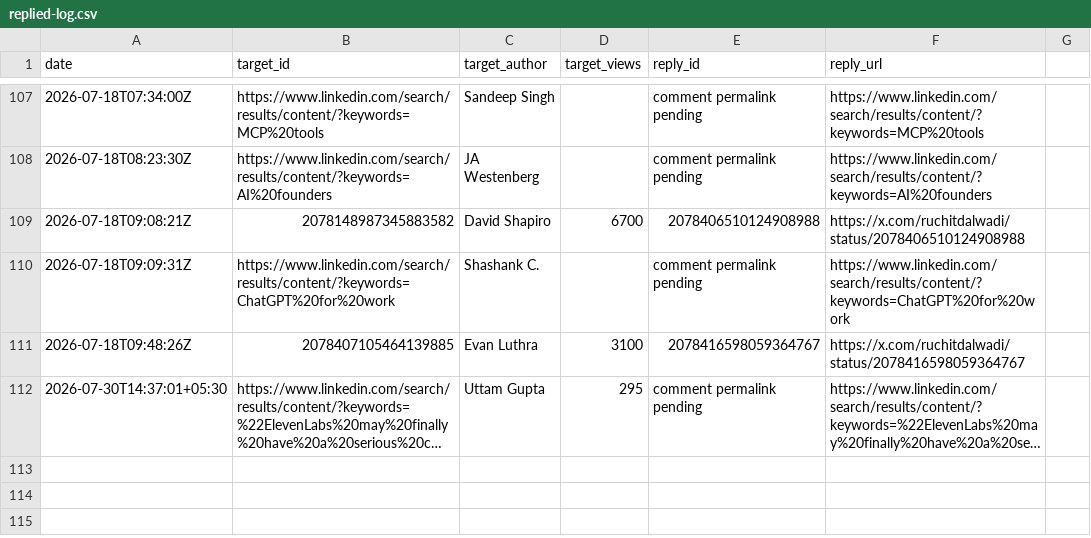
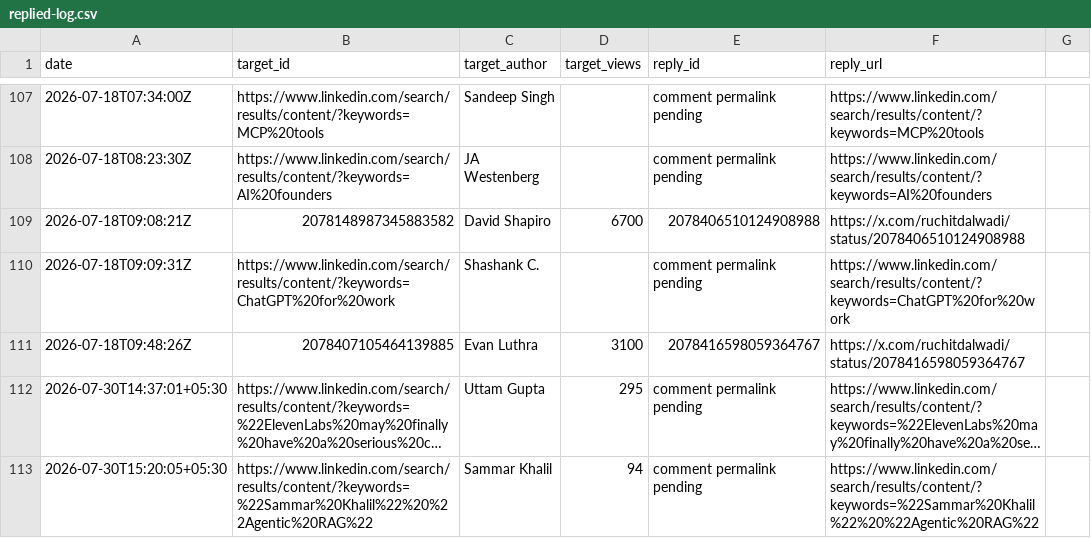
Before and after one commit to Ruchit1395/ruchitdalwadi-com, a CSV file: distribution/first-ten-customers-for-a-b2b-ai-startup/replied-log.csv, drawn as a sheet; only a part is shown, gaps mark what is left out; long unchanged cells end in …; the diff names each change by its address in the sheet, - before the commit and + after, or states it on an @@ line.

Commit message:
Log July 30 LinkedIn recovery comment

```diff
--- a/distribution/first-ten-customers-for-a-b2b-ai-startup/replied-log.csv
+++ b/distribution/first-ten-customers-for-a-b2b-ai-startup/replied-log.csv
+row 113: 2026-07-30T15:20:05+05:30 | https://www.linkedin.com/search/results/content/?keywords=%22Sammar%20Khalil%22%20%22Agentic%20RAG%22 | Sammar Khalil | 94 | comment permalink pending | https://www.linkedin.com/search/results/content/?keywords=%22Sammar%20Khalil%22%20%22Agentic%20RAG%22
```
Also changed, not shown: 1 other file.
